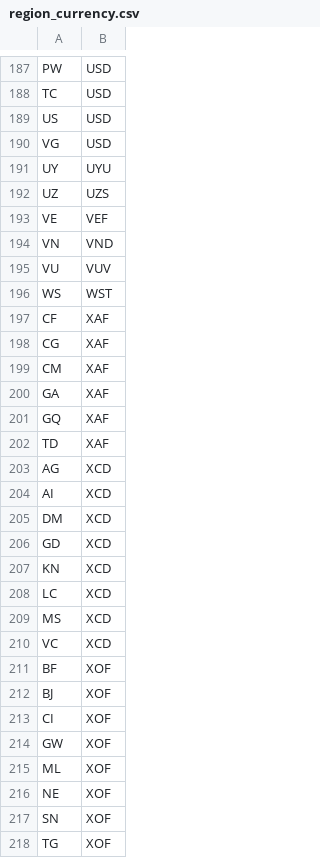
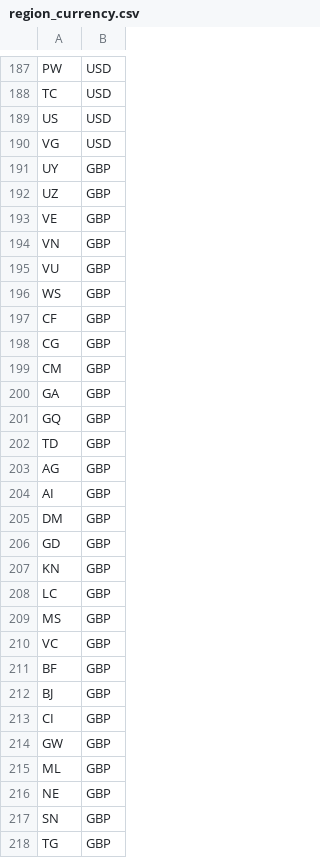
Before and after one commit to Malcolm-Ma/Food-for-All, a CSV file: server-app/Resource/region_currency.csv, drawn as a sheet; only a part is shown, gaps mark what is left out; the diff covers the shown part only.

```diff
--- a/server-app/Resource/region_currency.csv
+++ b/server-app/Resource/region_currency.csv
@@ -190,29 +190,29 @@ US,USD
 VG,USD
-UY,UYU
-UZ,UZS
-VE,VEF
-VN,VND
-VU,VUV
-WS,WST
-CF,XAF
-CG,XAF
-CM,XAF
-GA,XAF
-GQ,XAF
-TD,XAF
-AG,XCD
-AI,XCD
-DM,XCD
-GD,XCD
-KN,XCD
-LC,XCD
-MS,XCD
-VC,XCD
-BF,XOF
-BJ,XOF
-CI,XOF
-GW,XOF
-ML,XOF
-NE,XOF
-SN,XOF
-TG,XOF
+UY,GBP
+UZ,GBP
+VE,GBP
+VN,GBP
+VU,GBP
+WS,GBP
+CF,GBP
+CG,GBP
+CM,GBP
+GA,GBP
+GQ,GBP
+TD,GBP
+AG,GBP
+AI,GBP
+DM,GBP
+GD,GBP
+KN,GBP
+LC,GBP
+MS,GBP
+VC,GBP
+BF,GBP
+BJ,GBP
+CI,GBP
+GW,GBP
+ML,GBP
+NE,GBP
+SN,GBP
+TG,GBP
```
Also changed, not shown: 113 edited cells elsewhere in this file, server-app/Resource/currency_list.csv, server-app/Resource/exchange_rate.csv, 1 other file.
